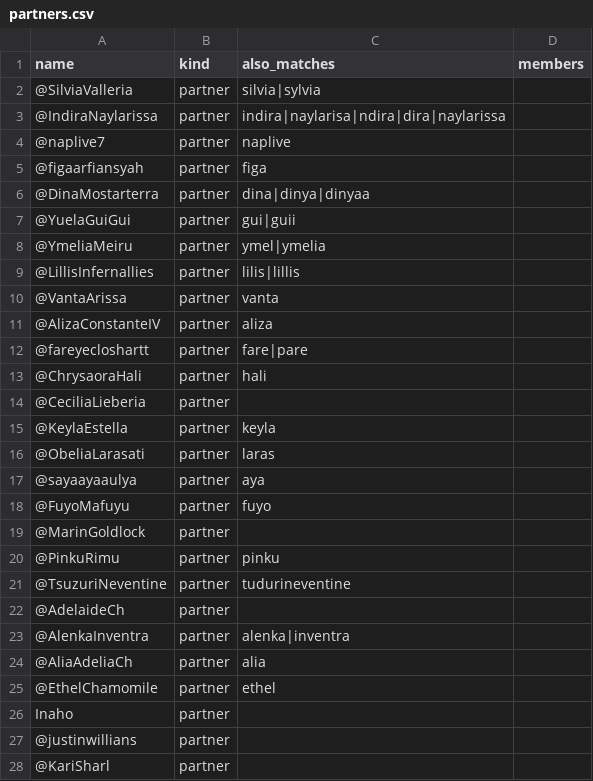
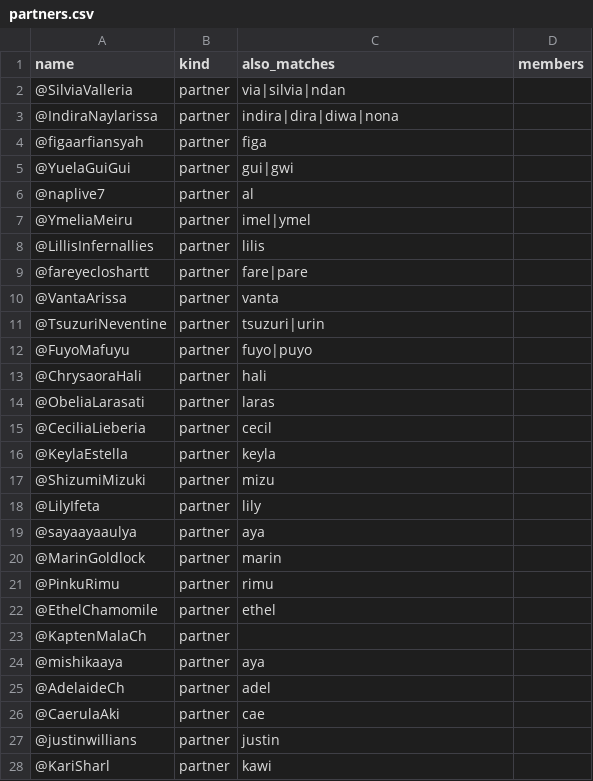
Before and after one commit to Nadif243/fancord-dev, a CSV file: partners.csv, drawn as a sheet; only a part is shown; the diff covers the shown part only.

```diff
--- a/partners.csv
+++ b/partners.csv
@@ -1,28 +1,28 @@
 name,kind,also_matches,members
-@SilviaValleria,partner,silvia|sylvia,
-@IndiraNaylarissa,partner,indira|naylarisa|ndira|dira|naylarissa,
-@naplive7,partner,naplive,
+@SilviaValleria,partner,via|silvia|ndan,
+@IndiraNaylarissa,partner,indira|dira|diwa|nona,
 @figaarfiansyah,partner,figa,
-@DinaMostarterra,partner,dina|dinya|dinyaa,
-@YuelaGuiGui,partner,gui|guii,
-@YmeliaMeiru,partner,ymel|ymelia,
-@LillisInfernallies,partner,lilis|lillis,
+@YuelaGuiGui,partner,gui|gwi,
+@naplive7,partner,al,
+@YmeliaMeiru,partner,imel|ymel,
+@LillisInfernallies,partner,lilis,
+@fareyecloshartt,partner,fare|pare,
 @VantaArissa,partner,vanta,
-@AlizaConstanteIV,partner,aliza,
-@fareyecloshartt,partner,fare|pare,
+@TsuzuriNeventine,partner,tsuzuri|urin,
+@FuyoMafuyu,partner,fuyo|puyo,
 @ChrysaoraHali,partner,hali,
-@CeciliaLieberia,partner,,
+@ObeliaLarasati,partner,laras,
+@CeciliaLieberia,partner,cecil,
 @KeylaEstella,partner,keyla,
-@ObeliaLarasati,partner,laras,
+@ShizumiMizuki,partner,mizu,
+@LilyIfeta,partner,lily,
 @sayaayaaulya,partner,aya,
-@FuyoMafuyu,partner,fuyo,
-@MarinGoldlock,partner,,
-@PinkuRimu,partner,pinku,
-@TsuzuriNeventine,partner,tudurineventine,
-@AdelaideCh,partner,,
-@AlenkaInventra,partner,alenka|inventra,
-@AliaAdeliaCh,partner,alia,
+@MarinGoldlock,partner,marin,
+@PinkuRimu,partner,rimu,
 @EthelChamomile,partner,ethel,
-Inaho,partner,,
-@justinwillians,partner,,
-@KariSharl,partner,,
+@KaptenMalaCh,partner,,
+@mishikaaya,partner,aya,
+@AdelaideCh,partner,adel,
+@CaerulaAki,partner,cae,
+@justinwillians,partner,justin,
+@KariSharl,partner,kawi,
```
Also changed, not shown: 14 added rows, 17 removed rows and 27 edited cells elsewhere in this file, 3 other files.
